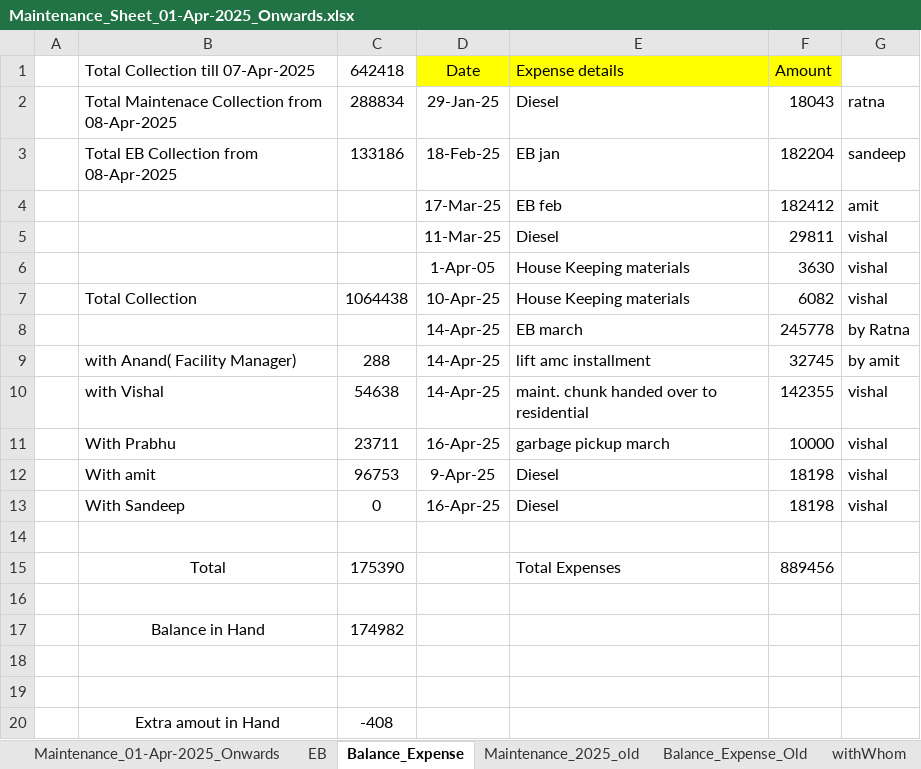
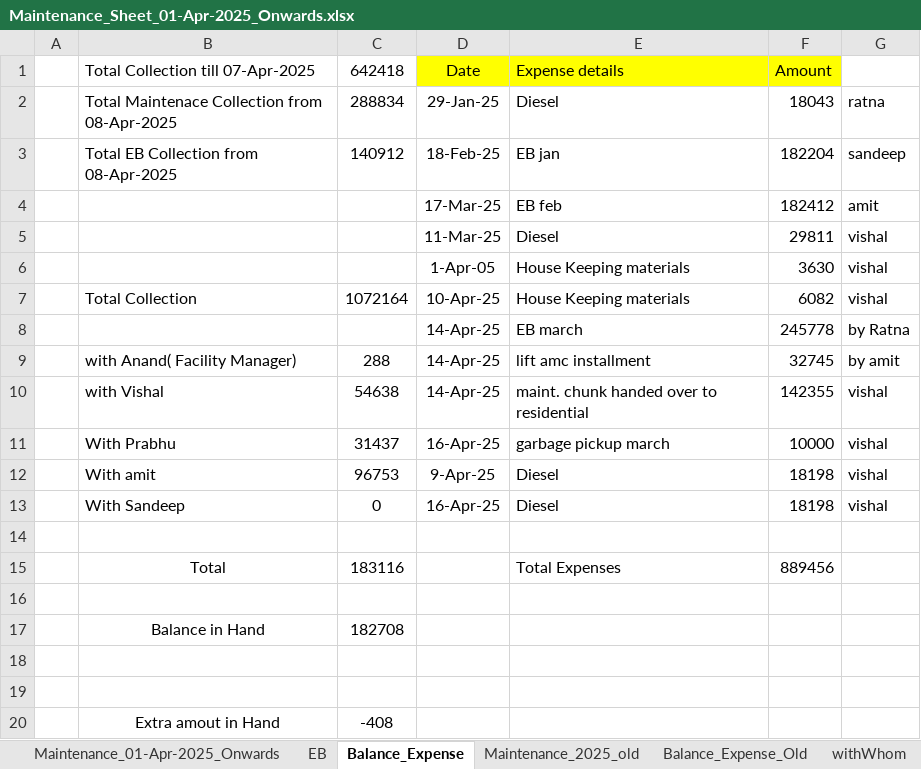
Before and after one commit to oxygenmall/maintenance, an Excel workbook: Maintenance_Sheet_01-Apr-2025_Onwards.xlsx, sheet Balance_Expense, drawn as a sheet; values as stored, in another font and other column widths than the file's, no borders; the diff names each change by its address in the sheet, - before the commit and + after, or states it on an @@ line.

```diff
--- a/Maintenance_Sheet_01-Apr-2025_Onwards.xlsx (sheet Balance_Expense)
+++ b/Maintenance_Sheet_01-Apr-2025_Onwards.xlsx (sheet Balance_Expense)
-C3: 133186
+C3: 140912
-C7: 1064438
+C7: 1072164
-C11: 23711
+C11: 31437
-C15: 175390
+C15: 183116
-C17: 174982
+C17: 182708
```
Also changed, not shown: sheet EB, 1 other file.
